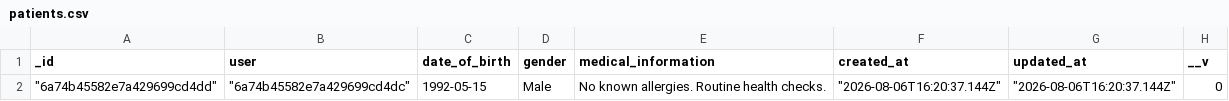
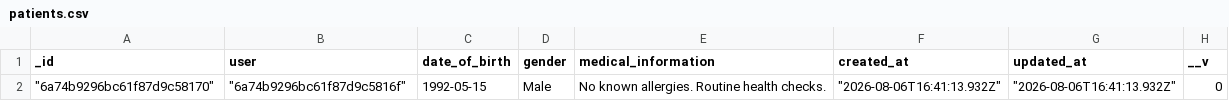
Before and after one commit to Nithiswaran-G/Repository-name-book-a-doctor, a CSV file: database_exports/csv/patients.csv, drawn as a sheet.

```diff
--- a/database_exports/csv/patients.csv
+++ b/database_exports/csv/patients.csv
@@ -1,2 +1,2 @@
 _id,user,date_of_birth,gender,medical_information,created_at,updated_at,__v
-"""6a74b45582e7a429699cd4dd""","""6a74b45582e7a429699cd4dc""","1992-05-15","Male","No known allergies. Routine health checks.","""2026-08-06T16:20:37.144Z""","""2026-08-06T16:20:37.144Z""","0"
+"""6a74b9296bc61f87d9c58170""","""6a74b9296bc61f87d9c5816f""","1992-05-15","Male","No known allergies. Routine health checks.","""2026-08-06T16:41:13.932Z""","""2026-08-06T16:41:13.932Z""","0"
```
Also changed, not shown: database_exports/csv/doctor_availability.csv, database_exports/csv/doctors.csv, 17 other files.
